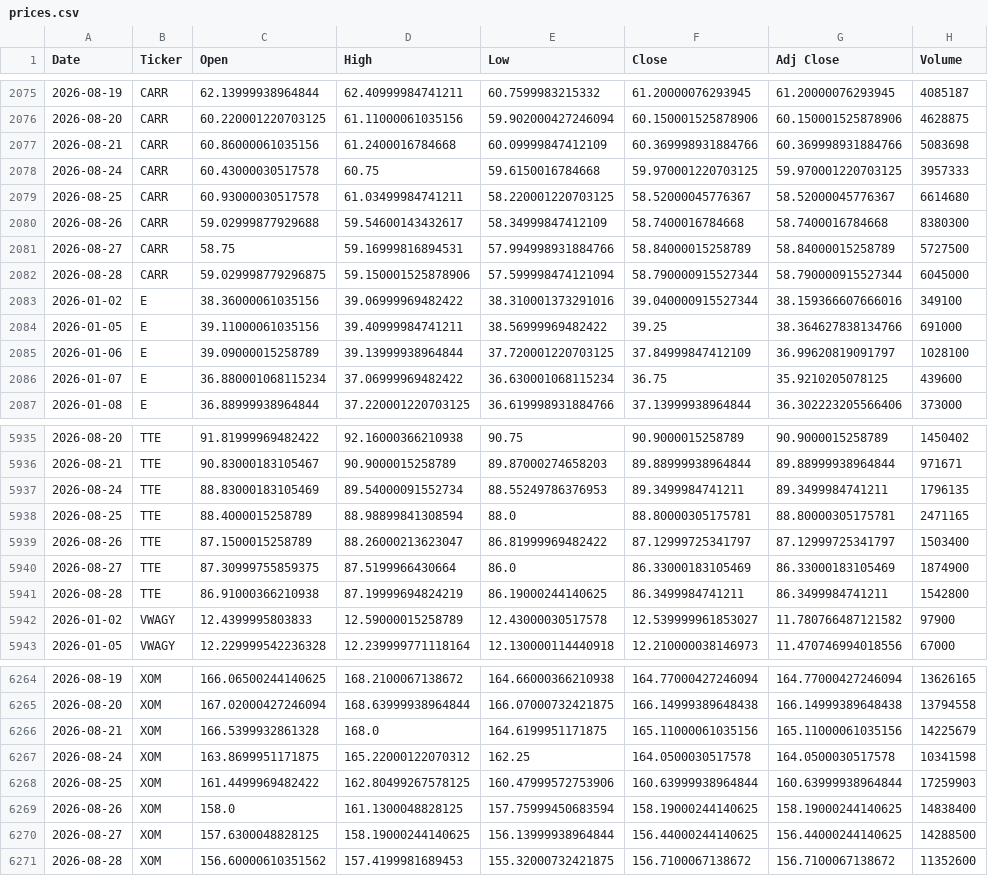
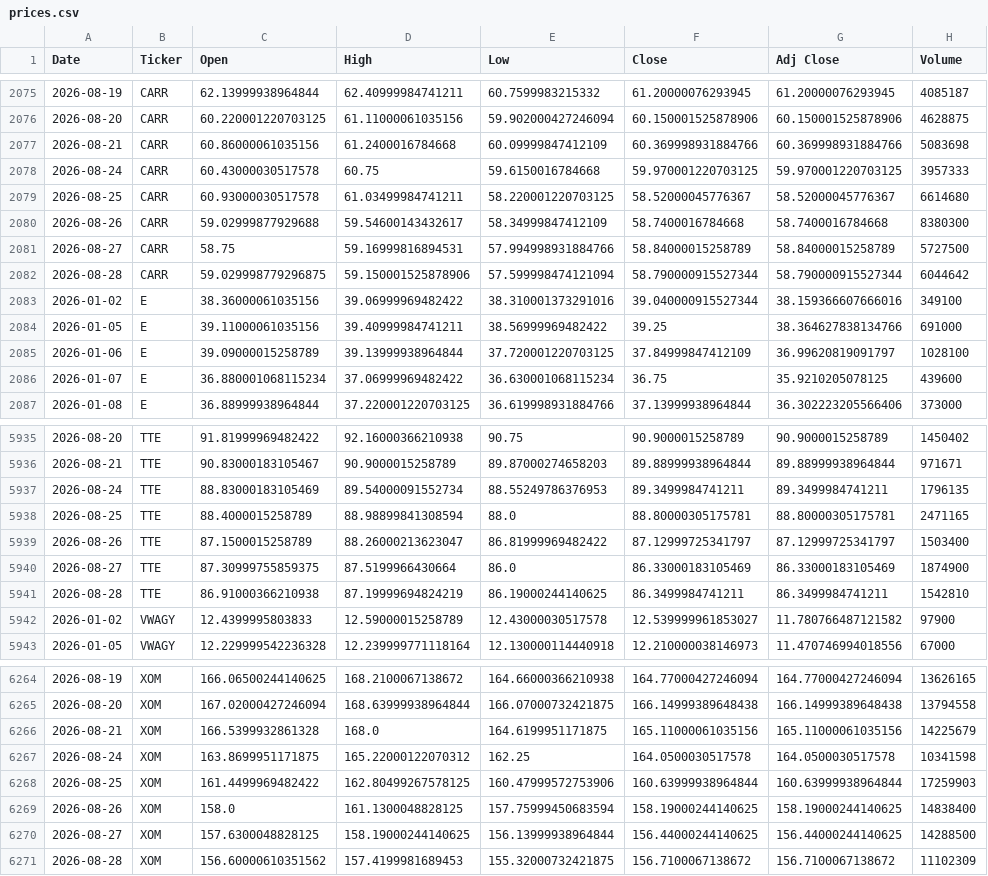
Before and after one commit to icengel91/WebMiningProject, a CSV file: data/raw/prices/prices.csv, drawn as a sheet; only a part is shown, gaps mark what is left out; the diff covers the shown part only.

```diff
--- a/data/raw/prices/prices.csv
+++ b/data/raw/prices/prices.csv
@@ -2081,3 +2081,3 @@ Date,Ticker,Open,High,Low,Close,Adj Close,Volume
 2026-08-27,CARR,58.75,59.16999816894531,57.994998931884766,58.84000015258789,58.84000015258789,5727500
-2026-08-28,CARR,59.029998779296875,59.150001525878906,57.599998474121094,58.790000915527344,58.790000915527344,6045000
+2026-08-28,CARR,59.029998779296875,59.150001525878906,57.599998474121094,58.790000915527344,58.790000915527344,6044642
 2026-01-02,E,38.36000061035156,39.06999969482422,38.310001373291016,39.040000915527344,38.159366607666016,349100
@@ -5940,3 +5940,3 @@ Date,Ticker,Open,High,Low,Close,Adj Close,Volume
 2026-08-27,TTE,87.30999755859375,87.5199966430664,86.0,86.33000183105469,86.33000183105469,1874900
-2026-08-28,TTE,86.91000366210938,87.19999694824219,86.19000244140625,86.3499984741211,86.3499984741211,1542800
+2026-08-28,TTE,86.91000366210938,87.19999694824219,86.19000244140625,86.3499984741211,86.3499984741211,1542810
 2026-01-02,VWAGY,12.4399995803833,12.59000015258789,12.43000030517578,12.539999961853027,11.780766487121582,97900
@@ -6270,2 +6270,2 @@ Date,Ticker,Open,High,Low,Close,Adj Close,Volume
 2026-08-27,XOM,157.6300048828125,158.19000244140625,156.13999938964844,156.44000244140625,156.44000244140625,14288500
-2026-08-28,XOM,156.60000610351562,157.4199981689453,155.32000732421875,156.7100067138672,156.7100067138672,11352600
+2026-08-28,XOM,156.60000610351562,157.4199981689453,155.32000732421875,156.7100067138672,156.7100067138672,11102309
```
Also changed, not shown: 10 edited cells elsewhere in this file, 1 other file.
